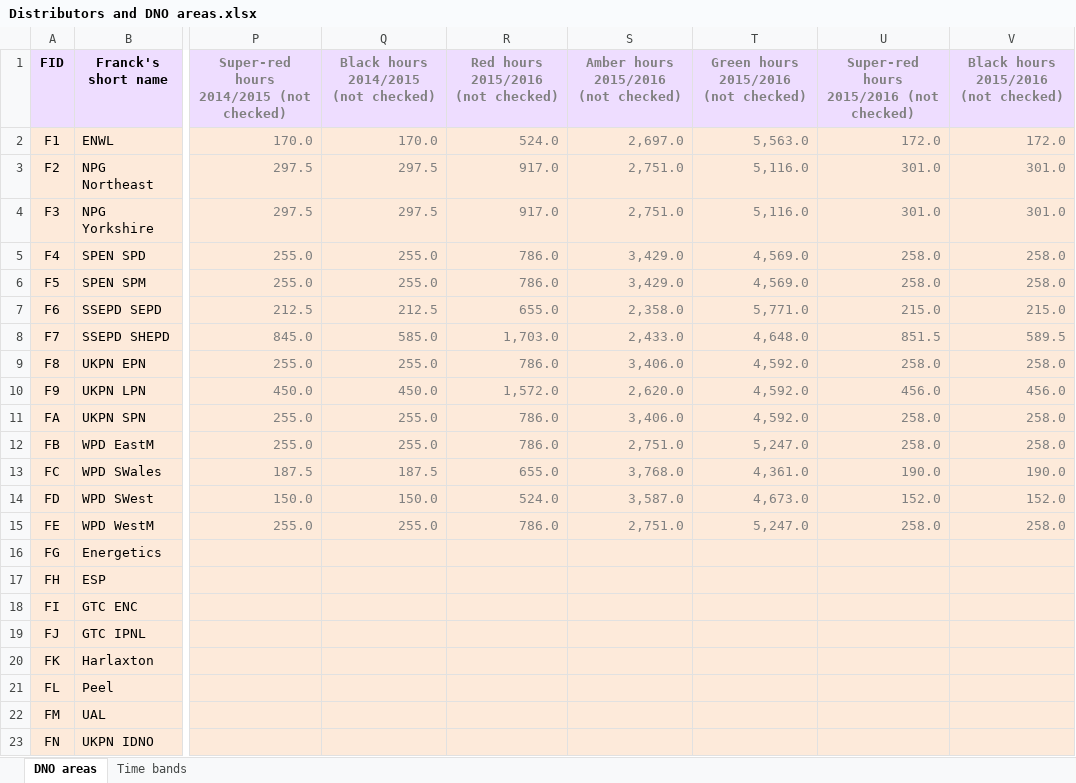
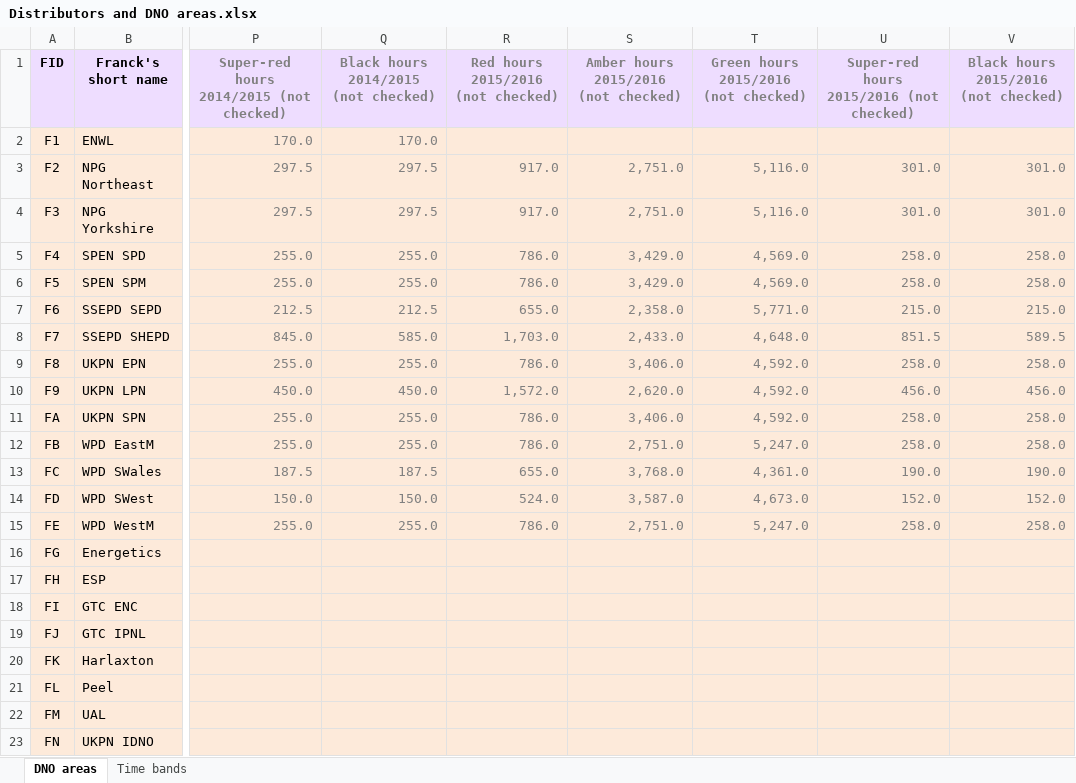
Before and after one commit to f20/power-models, an Excel workbook: Summaries/Distributors and DNO areas.xlsx, sheet DNO areas, drawn as a sheet; only a part is shown, gaps mark what is left out; values as stored, in another font and other column widths than the file's, no borders; the diff names each change by its address in the sheet, - before the commit and + after, or states it on an @@ line.

```diff
--- a/Summaries/Distributors and DNO areas.xlsx (sheet DNO areas)
+++ b/Summaries/Distributors and DNO areas.xlsx (sheet DNO areas)
-R2: 524.0
+R2: (empty)
-S2: 2,697.0
+S2: (empty)
-T2: 5,563.0
+T2: (empty)
-U2: 172.0
+U2: (empty)
-V2: 172.0
+V2: (empty)
```
Also changed, not shown: sheet Time bands, 12 other files.
